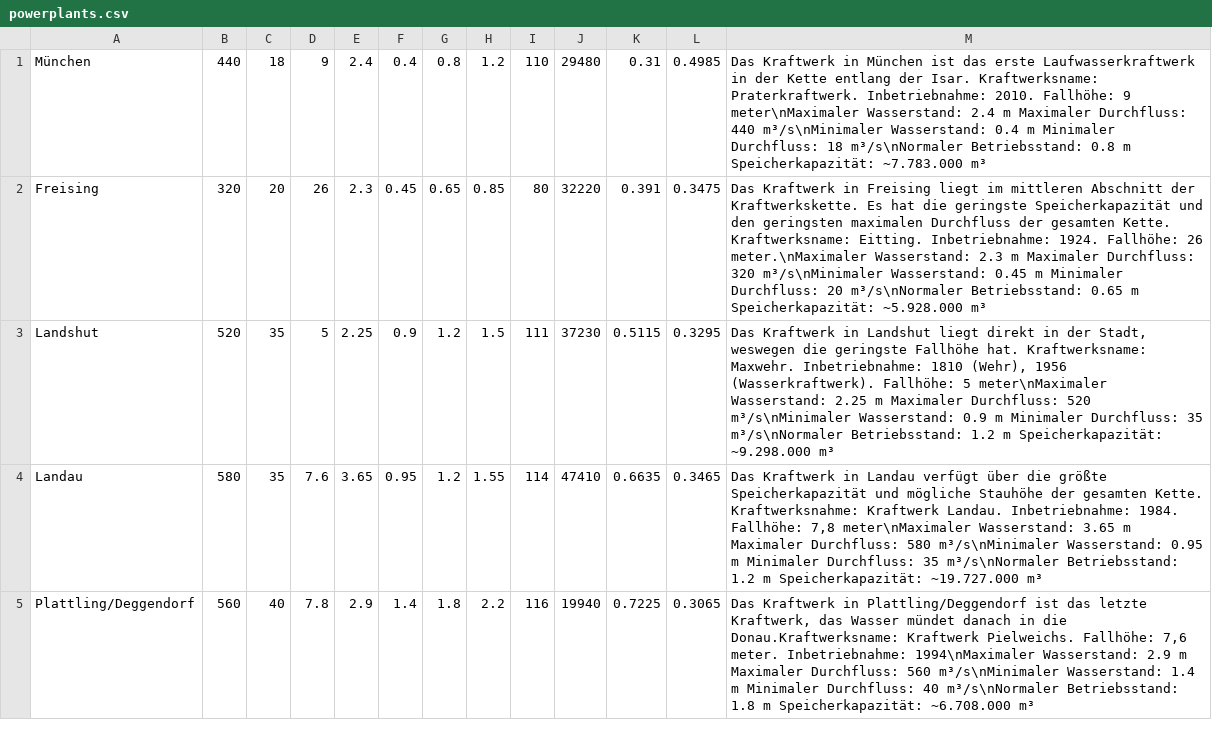
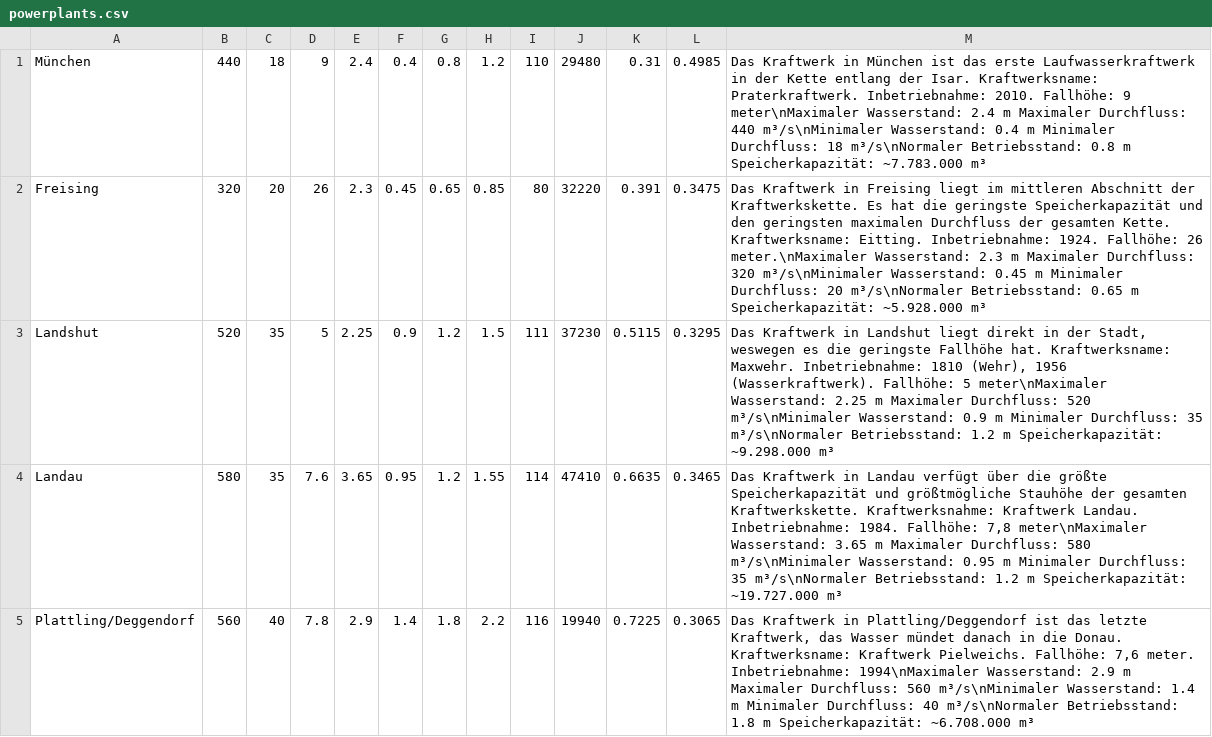
Before and after one commit to luggers-z/marketflow, a CSV file: src/main/resources/dev/luggers/data/powerplants.csv, drawn as a sheet.

Commit message:
Updated data formatting and data

```diff
--- a/src/main/resources/dev/luggers/data/powerplants.csv
+++ b/src/main/resources/dev/luggers/data/powerplants.csv
@@ -2,4 +2,4 @@ München;440;18;9;2.4;0.4;0.8;1.2;110;29480;0.31;0.4985;Das Kraftwerk in Münche
 Freising;320;20;26;2.3;0.45;0.65;0.85;80;32220;0.391;0.3475;Das Kraftwerk in Freising liegt im mittleren Abschnitt der Kraftwerkskette. Es hat die geringste Speicherkapazität und den geringsten maximalen Durchfluss der gesamten Kette. Kraftwerksname: Eitting. Inbetriebnahme: 1924. Fallhöhe: 26 meter.\nMaximaler Wasserstand: 2.3 m     Maximaler Durchfluss: 320 m³/s\nMinimaler Wasserstand: 0.45 m    Minimaler Durchfluss: 20 m³/s\nNormaler Betriebsstand: 0.65 m   Speicherkapazität: ~5.928.000 m³
-Landshut;520;35;5;2.25;0.9;1.2;1.5;111;37230;0.5115;0.3295;Das Kraftwerk in Landshut liegt direkt in der Stadt, weswegen die geringste Fallhöhe hat. Kraftwerksname: Maxwehr. Inbetriebnahme: 1810 (Wehr), 1956 (Wasserkraftwerk). Fallhöhe: 5 meter\nMaximaler Wasserstand: 2.25 m    Maximaler Durchfluss: 520 m³/s\nMinimaler Wasserstand: 0.9 m     Minimaler Durchfluss: 35 m³/s\nNormaler Betriebsstand: 1.2 m    Speicherkapazität: ~9.298.000 m³
-Landau;580;35;7.6;3.65;0.95;1.2;1.55;114;47410;0.6635;0.3465;Das Kraftwerk in Landau verfügt über die größte Speicherkapazität und mögliche Stauhöhe der gesamten Kette. Kraftwerksnahme: Kraftwerk Landau. Inbetriebnahme: 1984. Fallhöhe: 7,8 meter\nMaximaler Wasserstand: 3.65 m    Maximaler Durchfluss: 580 m³/s\nMinimaler Wasserstand: 0.95 m    Minimaler Durchfluss: 35 m³/s\nNormaler Betriebsstand: 1.2 m    Speicherkapazität: ~19.727.000 m³
-Plattling/Deggendorf;560;40;7.8;2.9;1.4;1.8;2.2;116;19940;0.7225;0.3065;Das Kraftwerk in Plattling/Deggendorf ist das letzte Kraftwerk, das Wasser mündet danach in die Donau.Kraftwerksname: Kraftwerk Pielweichs. Fallhöhe: 7,6 meter. Inbetriebnahme: 1994\nMaximaler Wasserstand: 2.9 m     Maximaler Durchfluss: 560 m³/s\nMinimaler Wasserstand: 1.4 m     Minimaler Durchfluss: 40 m³/s\nNormaler Betriebsstand: 1.8 m    Speicherkapazität: ~6.708.000 m³
+Landshut;520;35;5;2.25;0.9;1.2;1.5;111;37230;0.5115;0.3295;Das Kraftwerk in Landshut liegt direkt in der Stadt, weswegen es die geringste Fallhöhe hat. Kraftwerksname: Maxwehr. Inbetriebnahme: 1810 (Wehr), 1956 (Wasserkraftwerk). Fallhöhe: 5 meter\nMaximaler Wasserstand: 2.25 m    Maximaler Durchfluss: 520 m³/s\nMinimaler Wasserstand: 0.9 m     Minimaler Durchfluss: 35 m³/s\nNormaler Betriebsstand: 1.2 m    Speicherkapazität: ~9.298.000 m³
+Landau;580;35;7.6;3.65;0.95;1.2;1.55;114;47410;0.6635;0.3465;Das Kraftwerk in Landau verfügt über die größte Speicherkapazität und größtmögliche Stauhöhe der gesamten Kraftwerkskette. Kraftwerksnahme: Kraftwerk Landau. Inbetriebnahme: 1984. Fallhöhe: 7,8 meter\nMaximaler Wasserstand: 3.65 m    Maximaler Durchfluss: 580 m³/s\nMinimaler Wasserstand: 0.95 m    Minimaler Durchfluss: 35 m³/s\nNormaler Betriebsstand: 1.2 m    Speicherkapazität: ~19.727.000 m³
+Plattling/Deggendorf;560;40;7.8;2.9;1.4;1.8;2.2;116;19940;0.7225;0.3065;Das Kraftwerk in Plattling/Deggendorf ist das letzte Kraftwerk, das Wasser mündet danach in die Donau. Kraftwerksname: Kraftwerk Pielweichs. Fallhöhe: 7,6 meter. Inbetriebnahme: 1994\nMaximaler Wasserstand: 2.9 m     Maximaler Durchfluss: 560 m³/s\nMinimaler Wasserstand: 1.4 m     Minimaler Durchfluss: 40 m³/s\nNormaler Betriebsstand: 1.8 m    Speicherkapazität: ~6.708.000 m³
```
